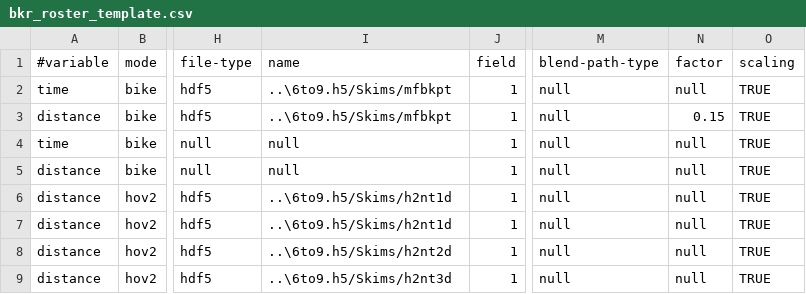
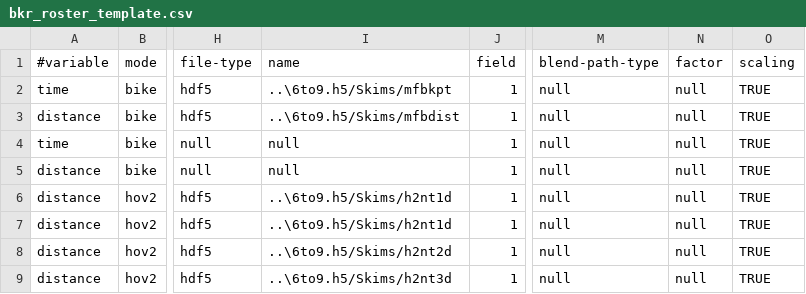
Before and after one commit to bellevuewa/BKRCast, a CSV file: inputs/model/templates/bkr_roster_template.csv, drawn as a sheet; only a part is shown, gaps mark what is left out; the diff names each change by its address in the sheet, - before the commit and + after, or states it on an @@ line.

```diff
--- a/inputs/model/templates/bkr_roster_template.csv
+++ b/inputs/model/templates/bkr_roster_template.csv
-I3 (name): ..\6to9.h5/Skims/mfbkpt
+I3 (name): ..\6to9.h5/Skims/mfbdist
-N3 (factor): 0.15
+N3 (factor): null
```
Also changed, not shown: 3 other files.
